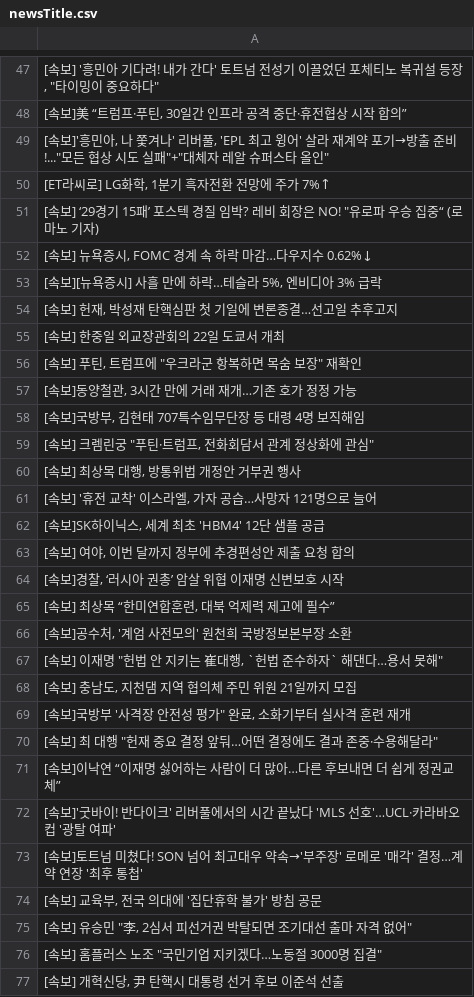
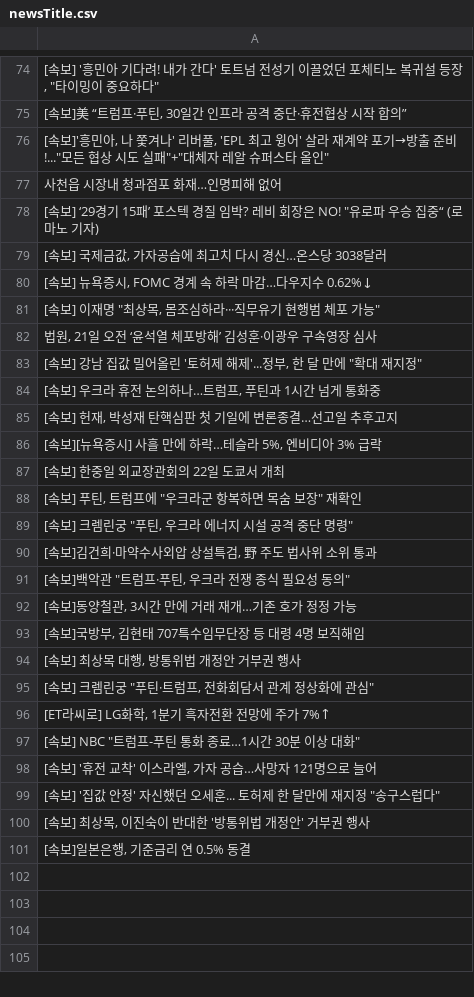
Before and after one commit to junhongkwon/News, a CSV file: newsTitle.csv, drawn as a sheet; only a part is shown, gaps mark what is left out; the diff covers the shown part only.

Commit message:
newsDataCollection

```diff
--- a/newsTitle.csv
+++ b/newsTitle.csv
@@ -49,29 +76,26 @@
 " [속보]'흥민아, 나 쫓겨나' 리버풀, 'EPL 최고 윙어' 살라 재계약 포기→방출 준비!...""모든 협상 시도 실패""+""대체자 레알 슈퍼스타 올인"" "
-" [ET라씨로] LG화학, 1분기 흑자전환 전망에 주가 7%↑ "
+ 사천읍 시장내 청과점포 화재…인명피해 없어
 " [속보] ‘29경기 15패’ 포스텍 경질 임박? 레비 회장은 NO! ""유로파 우승 집중“ (로마노 기자) "
+" [속보] 국제금값, 가자공습에 최고치 다시 경신…온스당 3038달러 "
 " [속보] 뉴욕증시, FOMC 경계 속 하락 마감…다우지수 0.62%↓ "
+" [속보] 이재명 ""최상목, 몸조심하라···직무유기 현행범 체포 가능"" "
+" 법원, 21일 오전 ‘윤석열 체포방해’ 김성훈·이광우 구속영장 심사 "
+" [속보] 강남 집값 밀어올린 '토허제 해제'...정부, 한 달 만에 ""확대 재지정"" "
+" [속보] 우크라 휴전 논의하나…트럼프, 푸틴과 1시간 넘게 통화중 "
+" [속보] 헌재, 박성재 탄핵심판 첫 기일에 변론종결…선고일 추후고지 "
 " [속보][뉴욕증시] 사흘 만에 하락…테슬라 5%, 엔비디아 3% 급락 "
-" [속보] 헌재, 박성재 탄핵심판 첫 기일에 변론종결…선고일 추후고지 "
  [속보] 한중일 외교장관회의 22일 도쿄서 개최
 " [속보] 푸틴, 트럼프에 ""우크라군 항복하면 목숨 보장"" 재확인 "
+" [속보] 크렘린궁 ""푸틴, 우크라 에너지 시설 공격 중단 명령"" "
+" [속보]김건희·마약수사외압 상설특검, 野 주도 법사위 소위 통과 "
+" [속보]백악관 ""트럼프·푸틴, 우크라 전쟁 종식 필요성 동의"" "
 " [속보]동양철관, 3시간 만에 거래 재개…기존 호가 정정 가능 "
 " [속보]국방부, 김현태 707특수임무단장 등 대령 4명 보직해임 "
+" [속보] 최상목 대행, 방통위법 개정안 거부권 행사 "
 " [속보] 크렘린궁 ""푸틴·트럼프, 전화회담서 관계 정상화에 관심"" "
-" [속보] 최상목 대행, 방통위법 개정안 거부권 행사 "
+" [ET라씨로] LG화학, 1분기 흑자전환 전망에 주가 7%↑ "
+" [속보] NBC ""트럼프-푸틴 통화 종료…1시간 30분 이상 대화"" "
 " [속보] '휴전 교착' 이스라엘, 가자 공습…사망자 121명으로 늘어 "
-" [속보]SK하이닉스, 세계 최초 'HBM4' 12단 샘플 공급 "
-" [속보] 여야, 이번 달까지 정부에 추경편성안 제출 요청 합의 "
-" [속보]경찰, ‘러시아 권총’ 암살 위협 이재명 신변보호 시작 "
-" [속보] 최상목 “한미연합훈련, 대북 억제력 제고에 필수” "
-" [속보]공수처, '계엄 사전모의' 원천희 국방정보본부장 소환 "
-" [속보] 이재명 ""헌법 안 지키는 崔대행, `헌법 준수하자` 해댄다…용서 못해"" "
-" [속보] 충남도, 지천댐 지역 협의체 주민 위원 21일까지 모집 "
-" [속보]국방부 '사격장 안전성 평가"" 완료, 소화기부터 실사격 훈련 재개 "
-" [속보] 최 대행 ""헌재 중요 결정 앞둬…어떤 결정에도 결과 존중·수용해달라"" "
- [속보]이낙연 “이재명 싫어하는 사람이 더 많아…다른 후보내면 더 쉽게 정권교체”
- [속보]'굿바이! 반다이크' 리버풀에서의 시간 끝났다 'MLS 선호'…UCL·카라바오컵 '광탈 여파'
- [속보]토트넘 미쳤다! SON 넘어 최고대우 약속→'부주장' 로메로 '매각' 결정…계약 연장 '최후 통첩'
-" [속보] 교육부, 전국 의대에 '집단휴학 불가' 방침 공문 "
-" [속보] 유승민 ""李, 2심서 피선거권 박탈되면 조기대선 출마 자격 없어"" "
-" [속보] 홈플러스 노조 ""국민기업 지키겠다…노동절 3000명 집결"" "
-" [속보] 개혁신당, 尹 탄핵시 대통령 선거 후보 이준석 선출 "
+" [속보] '집값 안정' 자신했던 오세훈... 토허제 한 달만에 재지정 ""송구스럽다"" "
+" [속보] 최상목, 이진숙이 반대한 '방통위법 개정안' 거부권 행사 "
+" [속보]일본은행, 기준금리 연 0.5% 동결 "
```
Also changed, not shown: 29 added rows, 25 removed rows, 4 moved rows and 7 edited cells elsewhere in this file.
